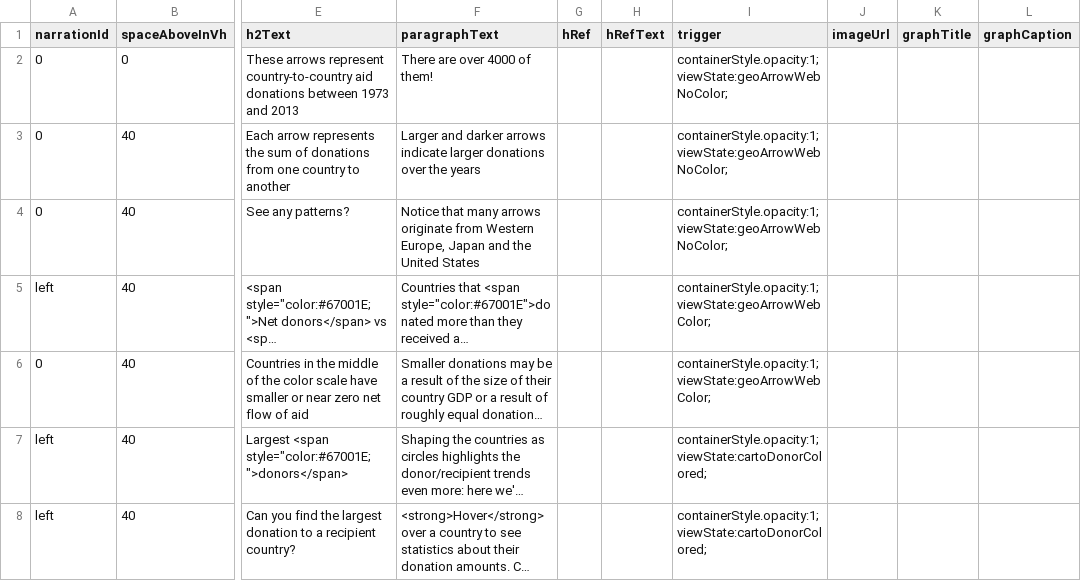
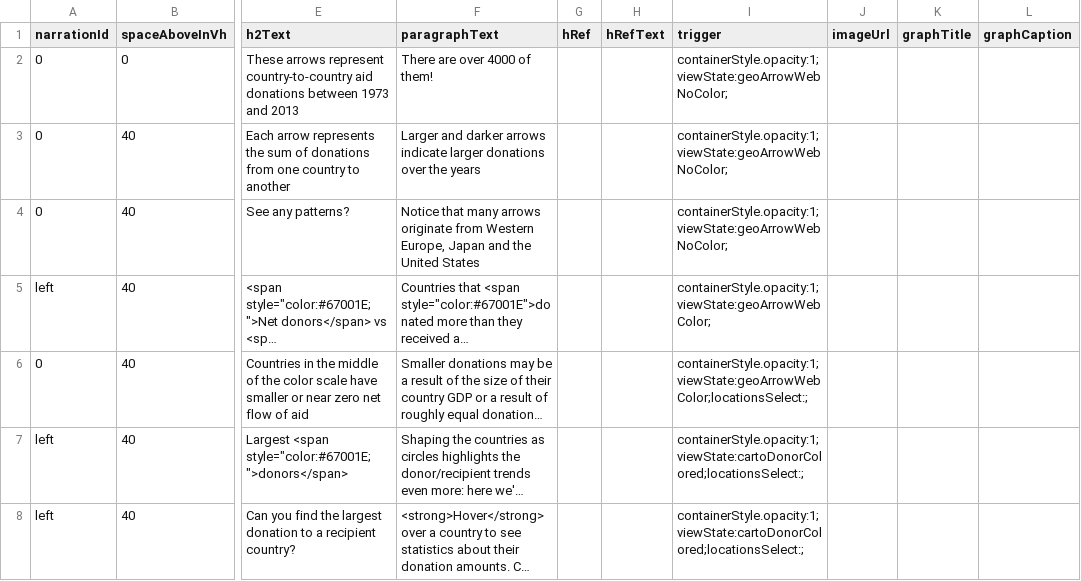
Before and after one commit to Ryshackleton/swd-aid-data, a CSV file: app/resources/data/arrow_map_section_narration.csv, drawn as a sheet; only a part is shown, gaps mark what is left out; long unchanged cells end in …; the diff covers the shown part only; the diff names each change by its address in the sheet, - before the commit and + after, or states it on an @@ line.

Commit message:
Extract the arrows that are rendered for a single set of nodes to a totally different selection and let them get handled separately from the animated arrows for the intro.

```diff
--- a/app/resources/data/arrow_map_section_narration.csv
+++ b/app/resources/data/arrow_map_section_narration.csv
-I6 (trigger): containerStyle.opacity:1;viewState:geoArrowWebColor;
+I6 (trigger): containerStyle.opacity:1;viewState:geoArrowWebColor;locationsSelect:;
-I7:I8 (trigger): containerStyle.opacity:1;viewState:cartoDonorColored;
+I7:I8 (trigger): containerStyle.opacity:1;viewState:cartoDonorColored;locationsSelect:;
```
Also changed, not shown: 2 added rows and 2 edited cells elsewhere in this file, 10 other files.
